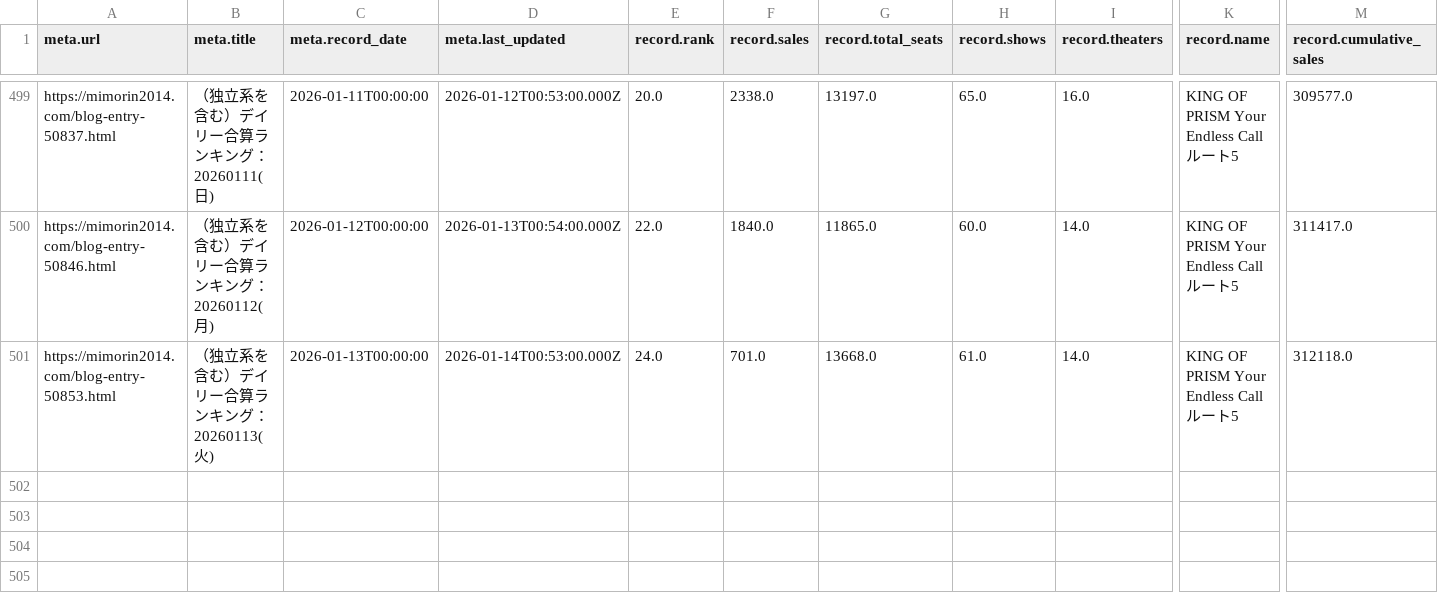
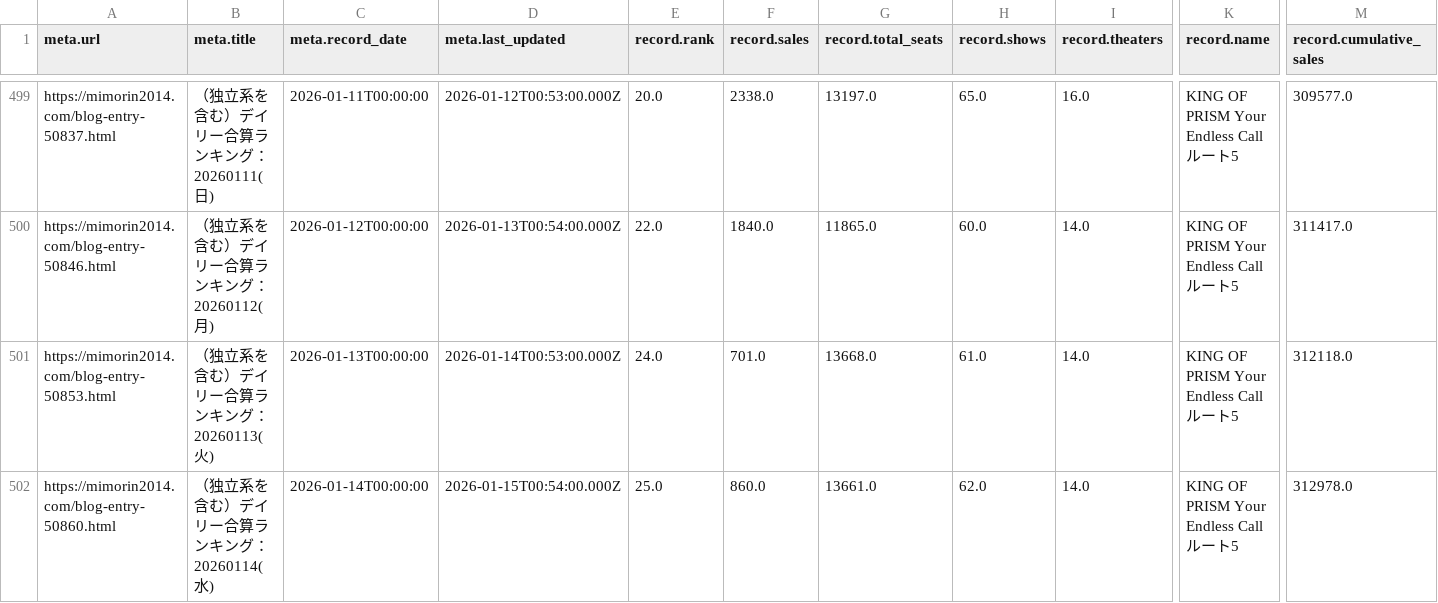
Before and after one commit to sakuramochi0/kinpri-and-pretty-series-box-office-watcher, a CSV file: data/converted/kinpri-dramatic-prism-1.csv, drawn as a sheet; only a part is shown, gaps mark what is left out; rows hold the shown columns only; the diff names each change by its address in the sheet, - before the commit and + after, or states it on an @@ line.

```diff
--- a/data/converted/kinpri-dramatic-prism-1.csv
+++ b/data/converted/kinpri-dramatic-prism-1.csv
+row 502: https://mimorin2014.com/blog-entry-50860.html | （独立系を含む）デイリー合算ランキング：20260114(水) | 2026-01-14T00:00:00 | 2026-01-15T00:54:00.000Z | 25.0 | 860.0 | 13661.0 | 62.0 | 14.0 | KING OF PRISM Your Endless Call ルート5 | 312978.0
```
Also changed, not shown: 3 other files.
